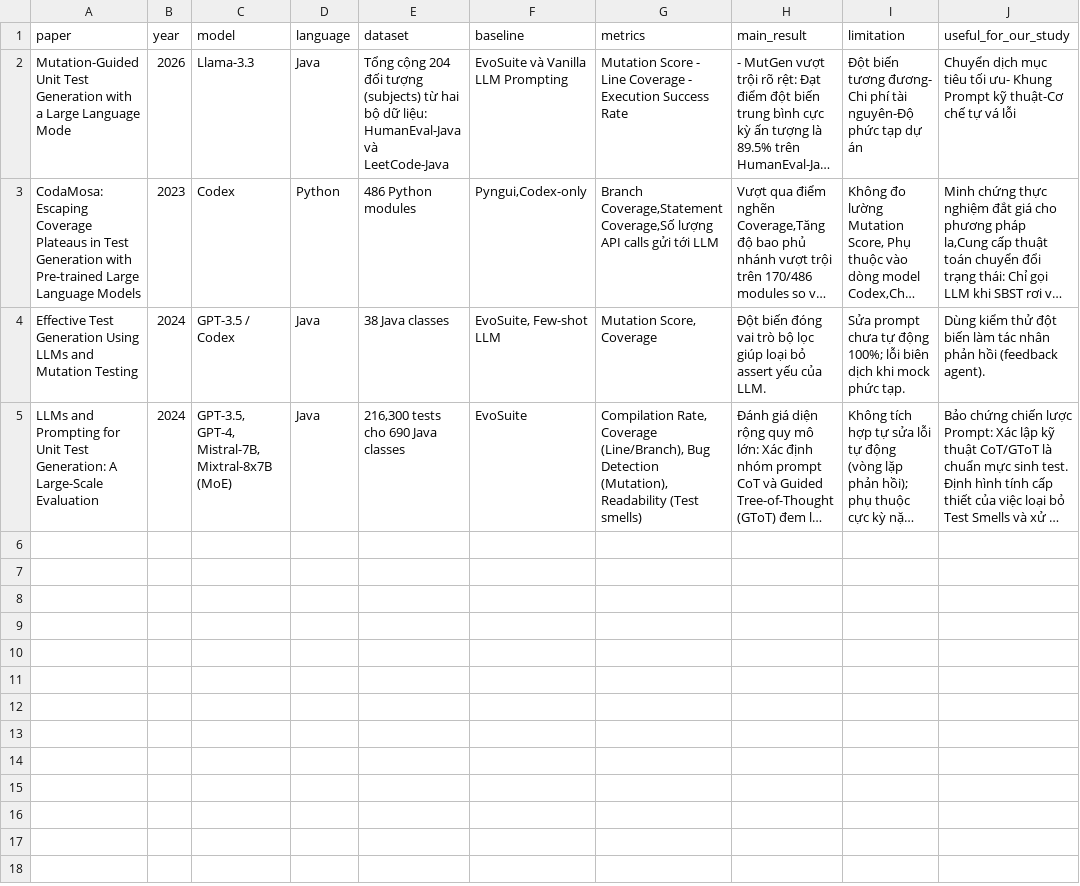
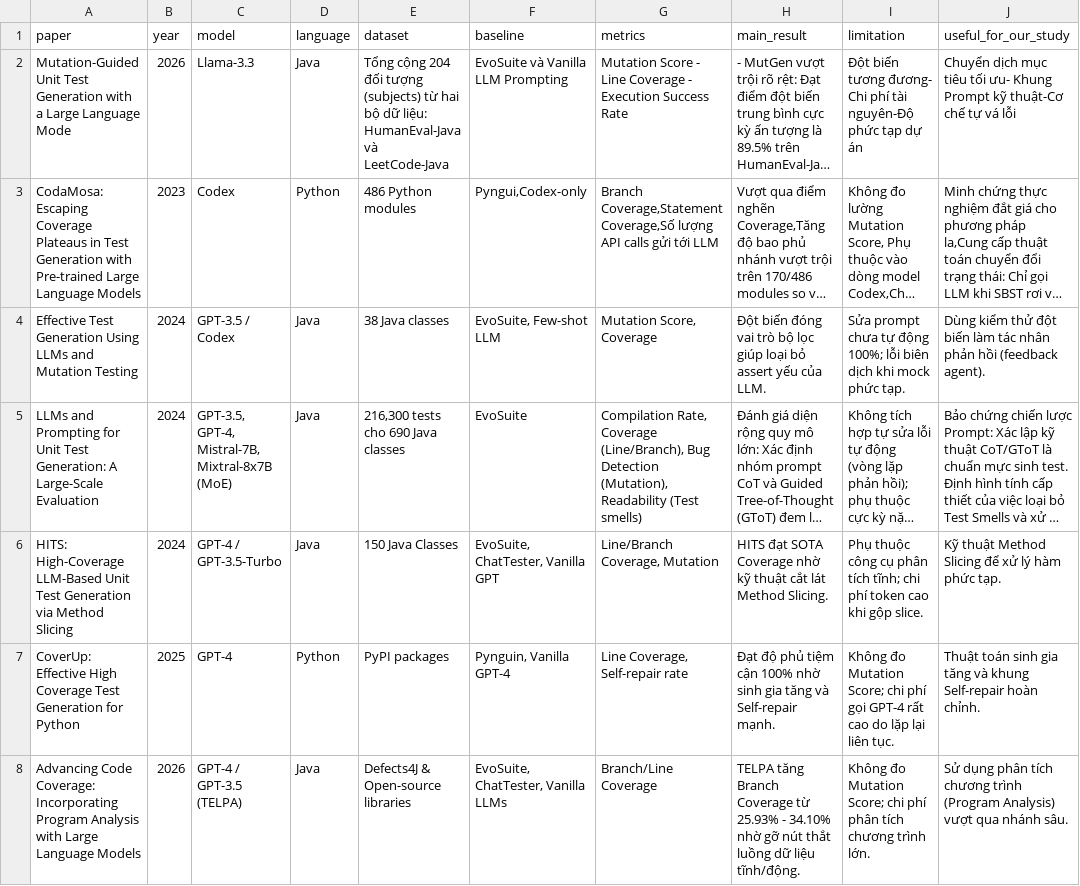
Before and after one commit to Khenggg/SE1944_LLM_Unit_Test_Generation, a CSV file: SLR/evidence_table.csv, drawn as a sheet; only a part is shown; long unchanged cells end in …; the diff covers the shown part only; the diff names each change by its address in the sheet, - before the commit and + after, or states it on an @@ line.

Commit message:
Update evidence_table.csv

```diff
--- a/SLR/evidence_table.csv
+++ b/SLR/evidence_table.csv
+row 6: HITS: High-Coverage LLM-Based Unit Test Generation via Method Slicing | 2024 | GPT-4 / GPT-3.5-Turbo | Java | 150 Java Classes | EvoSuite, ChatTester, Vanilla GPT | Line/Branch Coverage, Mutation | HITS đạt SOTA Coverage nhờ kỹ thuật cắt lát Method Slicing. | Phụ thuộc công cụ phân tích tĩnh; chi phí token cao khi gộp slice. | Kỹ thuật Method Slicing để xử lý hàm phức tạp.
+row 7: CoverUp: Effective High Coverage Test Generation for Python | 2025 | GPT-4 | Python | PyPI packages | Pynguin, Vanilla GPT-4 | Line Coverage, Self-repair rate | Đạt độ phủ tiệm cận 100% nhờ sinh gia tăng và Self-repair mạnh. | Không đo Mutation Score; chi phí gọi GPT-4 rất cao do lặp lại liên tục. | Thuật toán sinh gia tăng và khung Self-repair hoàn chỉnh.
+row 8: Advancing Code Coverage: Incorporating Program Analysis with Large Language Models | 2026 | GPT-4 / GPT-3.5 (TELPA) | Java | Defects4J & Open-source libraries | EvoSuite, ChatTester, Vanilla LLMs | Branch/Line Coverage | TELPA tăng Branch Coverage từ 25.93% - 34.10% nhờ gỡ nút thắt luồng dữ liệu tĩnh/động. | Không đo Mutation Score; chi phí phân tích chương trình lớn. | Sử dụng phân tích chương trình (Program Analysis) vượt qua nhánh sâu.
```
Also changed, not shown: 2 added rows elsewhere in this file.
